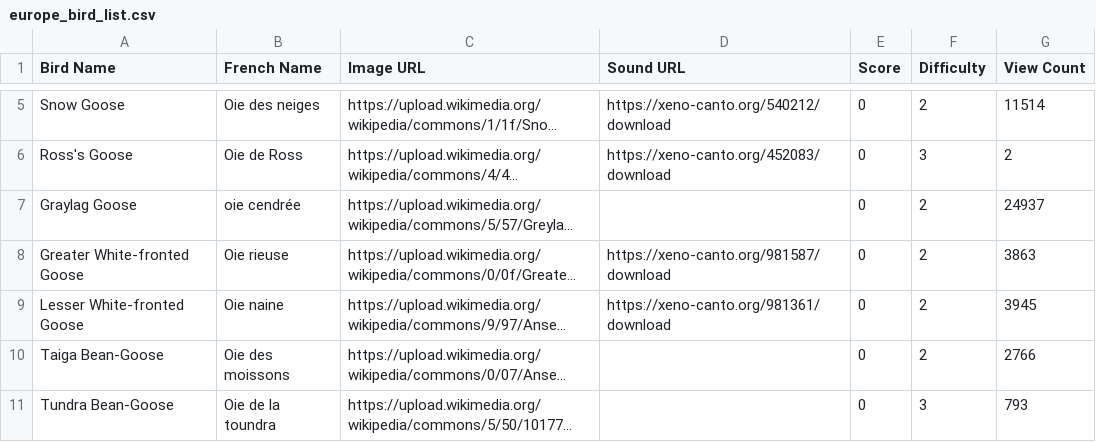
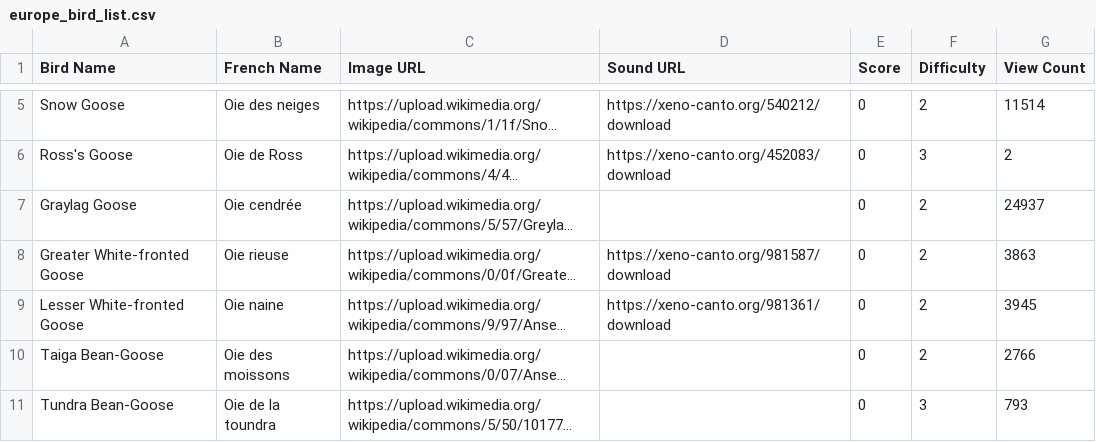
Before and after one commit to xerneas02/BirdCards, a CSV file: europe_bird_list.csv, drawn as a sheet; only a part is shown, gaps mark what is left out; long unchanged cells end in …; the diff covers the shown part only; the diff names each change by its address in the sheet, - before the commit and + after, or states it on an @@ line.

```diff
--- a/europe_bird_list.csv
+++ b/europe_bird_list.csv
-B7 (French Name): oie cendrée
+B7 (French Name): Oie cendrée
```
Also changed, not shown: 28 edited cells elsewhere in this file, 4 other files.
